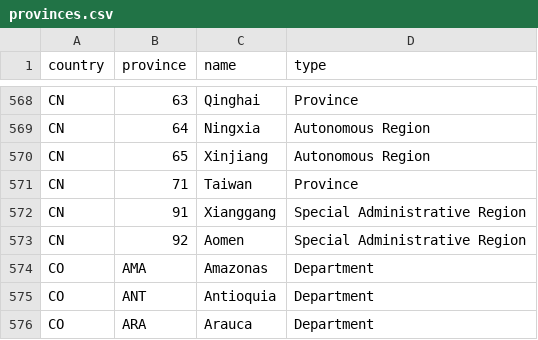
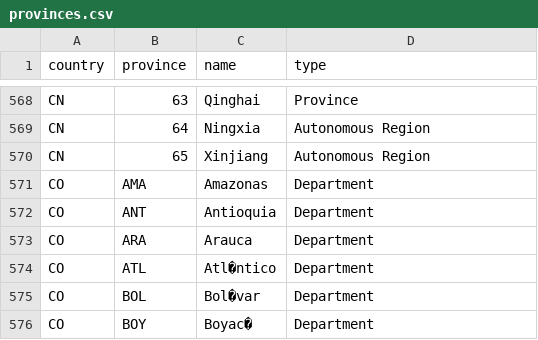
Before and after one commit to flowcommerce/json-reference, a CSV file: data/original/provinces.csv, drawn as a sheet; only a part is shown, gaps mark what is left out; the shorter side is filled out with more unchanged rows; the diff names each change by its address in the sheet, - before the commit and + after, or states it on an @@ line.

```diff
--- a/data/original/provinces.csv
+++ b/data/original/provinces.csv
-row 571: CN | 71 | Taiwan | Province
-row 572: CN | 91 | Xianggang | Special Administrative Region
-row 573: CN | 92 | Aomen | Special Administrative Region
```
Also changed, not shown: 1 other file.
